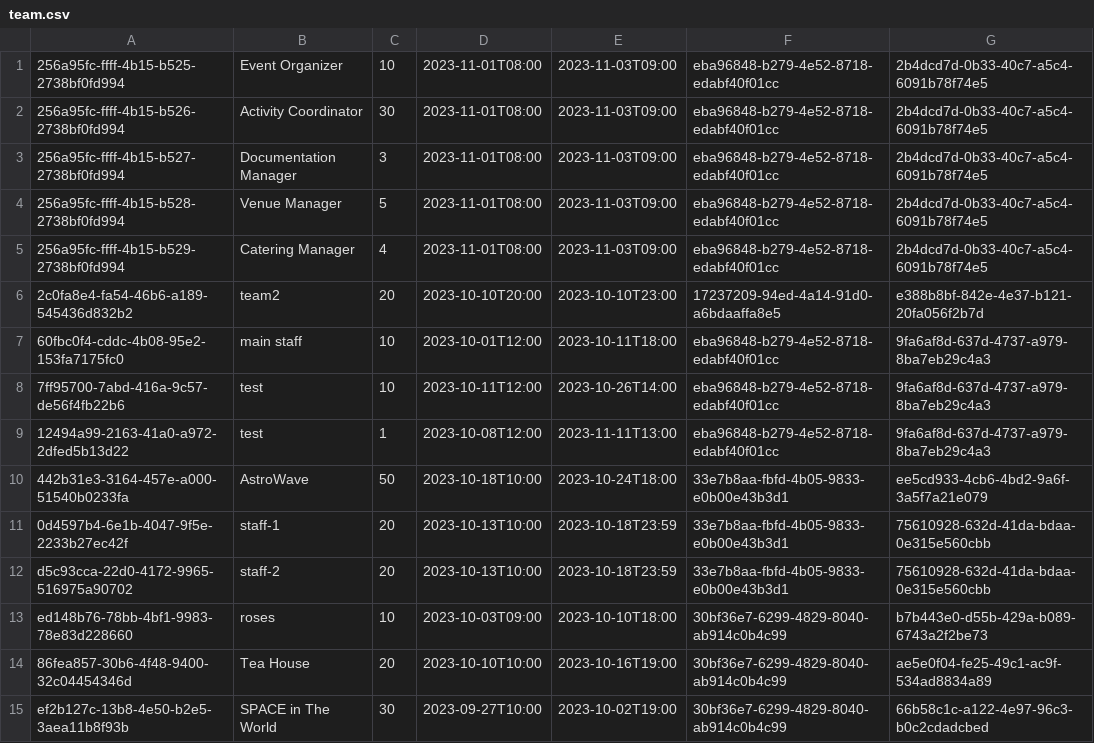
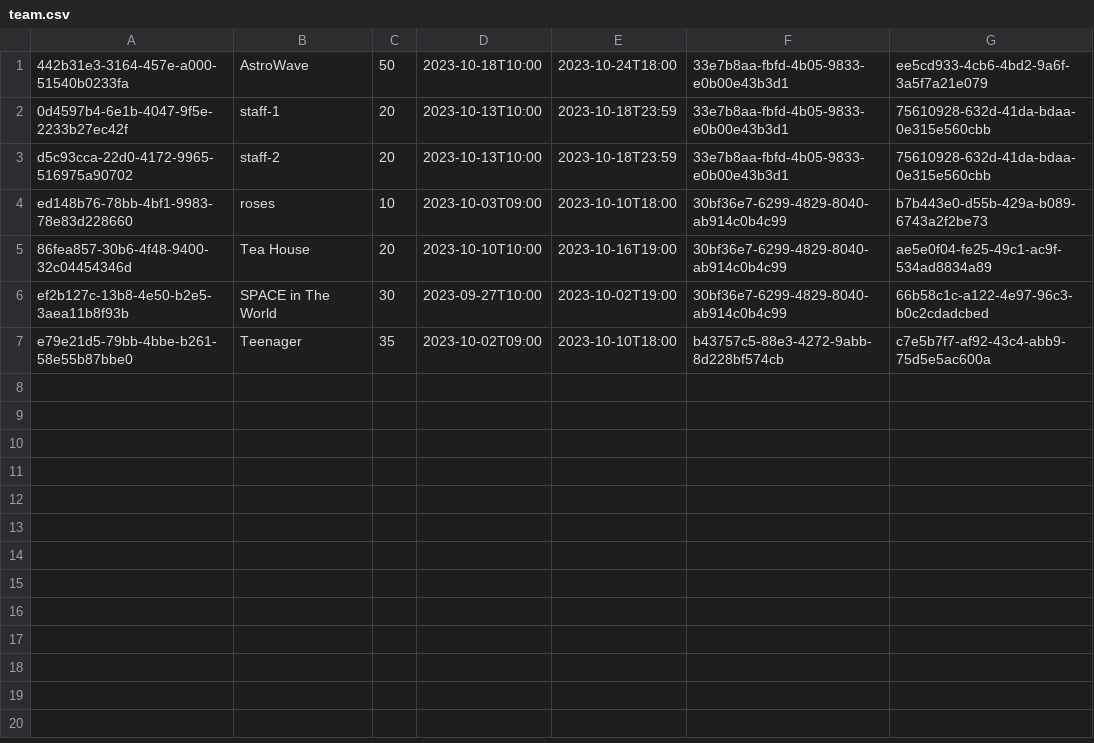
Before and after one commit to Teerut26/Java-Project, a CSV file: data/csv/team.csv, drawn as a sheet.

```diff
--- a/data/csv/team.csv
+++ b/data/csv/team.csv
@@ -1,10 +1 @@
-256a95fc-ffff-4b15-b525-2738bf0fd994,Event Organizer,10,2023-11-01T08:00,2023-11-03T09:00,eba96848-b279-4e52-8718-edabf40f01cc,2b4dcd7d-0b33-40c7-a5c4-6091b78f74e5
-256a95fc-ffff-4b15-b526-2738bf0fd994,Activity Coordinator,30,2023-11-01T08:00,2023-11-03T09:00,eba96848-b279-4e52-8718-edabf40f01cc,2b4dcd7d-0b33-40c7-a5c4-6091b78f74e5
-256a95fc-ffff-4b15-b527-2738bf0fd994,Documentation Manager,3,2023-11-01T08:00,2023-11-03T09:00,eba96848-b279-4e52-8718-edabf40f01cc,2b4dcd7d-0b33-40c7-a5c4-6091b78f74e5
-256a95fc-ffff-4b15-b528-2738bf0fd994,Venue Manager,5,2023-11-01T08:00,2023-11-03T09:00,eba96848-b279-4e52-8718-edabf40f01cc,2b4dcd7d-0b33-40c7-a5c4-6091b78f74e5
-256a95fc-ffff-4b15-b529-2738bf0fd994,Catering Manager,4,2023-11-01T08:00,2023-11-03T09:00,eba96848-b279-4e52-8718-edabf40f01cc,2b4dcd7d-0b33-40c7-a5c4-6091b78f74e5
-2c0fa8e4-fa54-46b6-a189-545436d832b2,team2,20,2023-10-10T20:00,2023-10-10T23:00,17237209-94ed-4a14-91d0-a6bdaaffa8e5,e388b8bf-842e-4e37-b121-20fa056f2b7d
-60fbc0f4-cddc-4b08-95e2-153fa7175fc0,main staff,10,2023-10-01T12:00,2023-10-11T18:00,eba96848-b279-4e52-8718-edabf40f01cc,9fa6af8d-637d-4737-a979-8ba7eb29c4a3
-7ff95700-7abd-416a-9c57-de56f4fb22b6,test,10,2023-10-11T12:00,2023-10-26T14:00,eba96848-b279-4e52-8718-edabf40f01cc,9fa6af8d-637d-4737-a979-8ba7eb29c4a3
-12494a99-2163-41a0-a972-2dfed5b13d22,test,1,2023-10-08T12:00,2023-11-11T13:00,eba96848-b279-4e52-8718-edabf40f01cc,9fa6af8d-637d-4737-a979-8ba7eb29c4a3
 442b31e3-3164-457e-a000-51540b0233fa,AstroWave,50,2023-10-18T10:00,2023-10-24T18:00,33e7b8aa-fbfd-4b05-9833-e0b00e43b3d1,ee5cd933-4cb6-4bd2-9a6f-3a5f7a21e079
@@ -15 +6,2 @@ ed148b76-78bb-4bf1-9983-78e83d228660,roses,10,2023-10-03T09:00,2023-10-10T18:00,
 ef2b127c-13b8-4e50-b2e5-3aea11b8f93b,SPACE in The World,30,2023-09-27T10:00,2023-10-02T19:00,30bf36e7-6299-4829-8040-ab914c0b4c99,66b58c1c-a122-4e97-96c3-b0c2cdadcbed
+e79e21d5-79bb-4bbe-b261-58e55b87bbe0,Teenager,35,2023-10-02T09:00,2023-10-10T18:00,b43757c5-88e3-4272-9abb-8d228bf574cb,c7e5b7f7-af92-43c4-abb9-75d5e5ac600a
```
Also changed, not shown: data/csv/activitiesEvent.csv, data/csv/activitiesTeam.csv, 7 other files.
